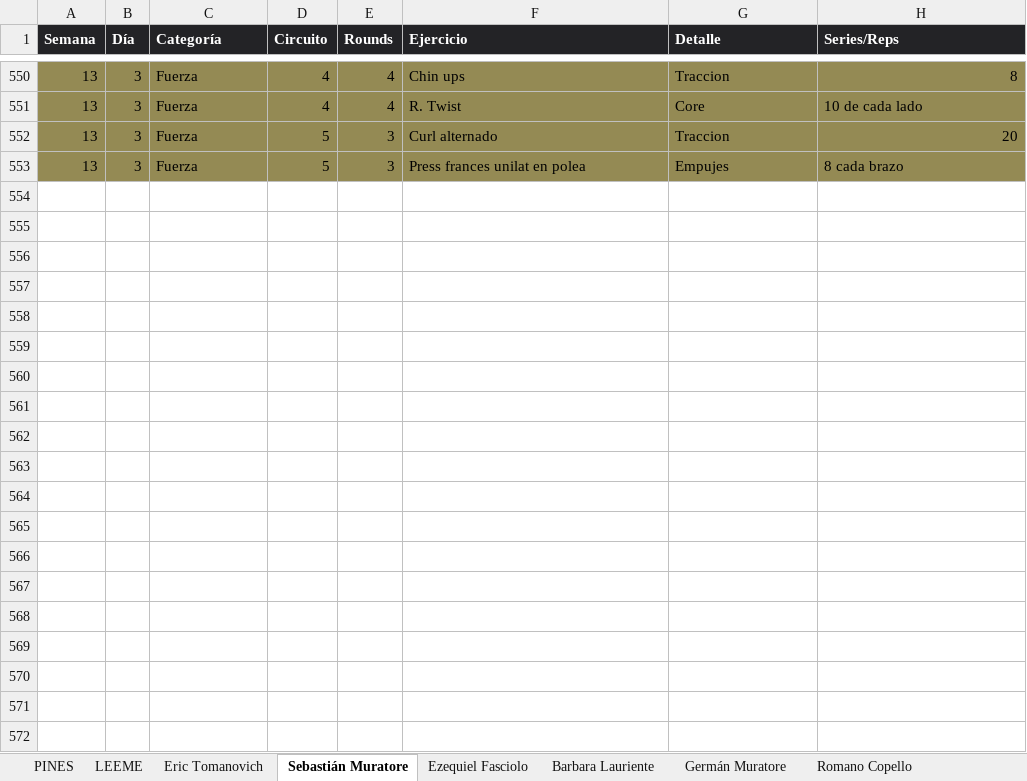
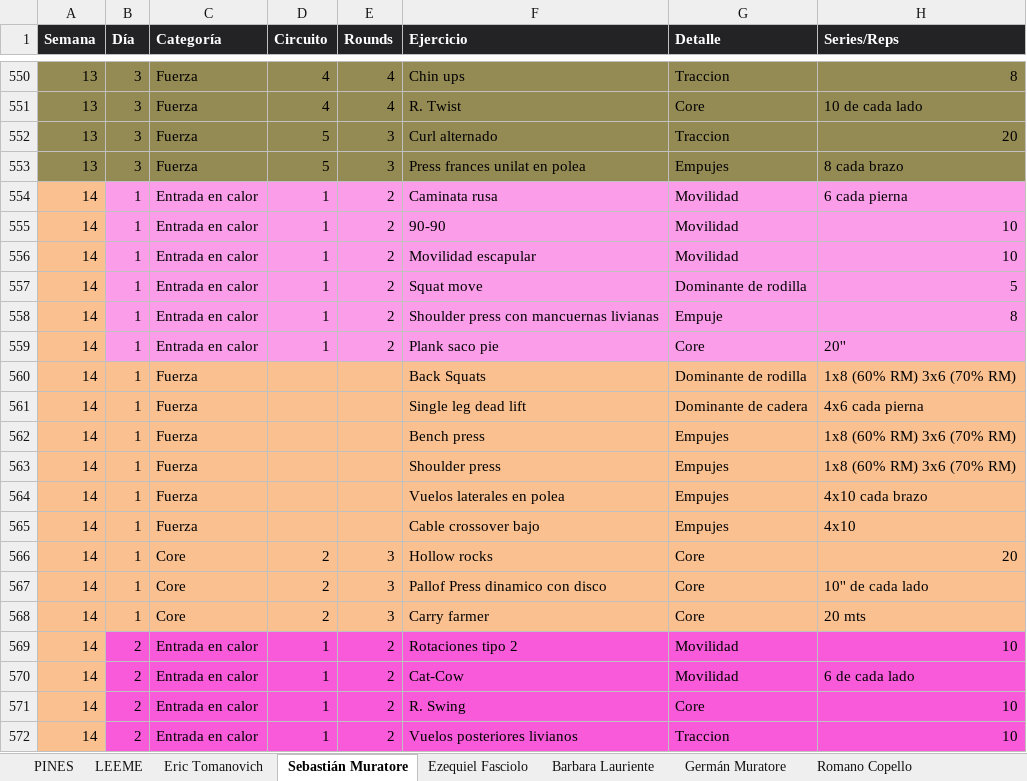
Before and after one commit to erictomanovich-web/profe.eric.app, an Excel workbook: pwa/rutinas.xlsx, sheet Sebastián Muratore, drawn as a sheet; only a part is shown, gaps mark what is left out; values as stored, in another font and other column widths than the file's, no borders; the diff covers the shown part only; the diff names each change by its address in the sheet, - before the commit and + after, or states it on an @@ line.

```diff
--- a/pwa/rutinas.xlsx (sheet Sebastián Muratore)
+++ b/pwa/rutinas.xlsx (sheet Sebastián Muratore)
+row 554: 14 | 1 | Entrada en calor | 1 | 2 | Caminata rusa | Movilidad | 6 cada pierna
+row 555: 14 | 1 | Entrada en calor | 1 | 2 | 90-90 | Movilidad | 10
+row 556: 14 | 1 | Entrada en calor | 1 | 2 | Movilidad escapular | Movilidad | 10
+row 557: 14 | 1 | Entrada en calor | 1 | 2 | Squat move | Dominante de rodilla | 5
+row 558: 14 | 1 | Entrada en calor | 1 | 2 | Shoulder press con mancuernas livianas | Empuje | 8
+row 559: 14 | 1 | Entrada en calor | 1 | 2 | Plank saco pie | Core | 20''
+row 560: 14 | 1 | Fuerza |  |  | Back Squats | Dominante de rodilla | 1x8 (60% RM) 3x6 (70% RM)
+row 561: 14 | 1 | Fuerza |  |  | Single leg dead lift | Dominante de cadera | 4x6 cada pierna
+row 562: 14 | 1 | Fuerza |  |  | Bench press | Empujes | 1x8 (60% RM) 3x6 (70% RM)
+row 563: 14 | 1 | Fuerza |  |  | Shoulder press | Empujes | 1x8 (60% RM) 3x6 (70% RM)
+row 564: 14 | 1 | Fuerza |  |  | Vuelos laterales en polea | Empujes | 4x10 cada brazo
+row 565: 14 | 1 | Fuerza |  |  | Cable crossover bajo | Empujes | 4x10
+row 566: 14 | 1 | Core | 2 | 3 | Hollow rocks | Core | 20
+row 567: 14 | 1 | Core | 2 | 3 | Pallof Press dinamico con disco | Core | 10'' de cada lado
+row 568: 14 | 1 | Core | 2 | 3 | Carry farmer | Core | 20 mts
+row 569: 14 | 2 | Entrada en calor | 1 | 2 | Rotaciones tipo 2 | Movilidad | 10
+row 570: 14 | 2 | Entrada en calor | 1 | 2 | Cat-Cow | Movilidad | 6 de cada lado
+row 571: 14 | 2 | Entrada en calor | 1 | 2 | R. Swing | Core | 10
+row 572: 14 | 2 | Entrada en calor | 1 | 2 | Vuelos posteriores livianos | Traccion | 10
```
Also changed, not shown: 23 added rows elsewhere in this sheet, sheet Rocio Duchi, sheet Barbara Lauriente, sheet Romano Copello, sheet Juan Lauriente, sheet Ezequiel Fasciolo, sheet Eric Tomanovich.
